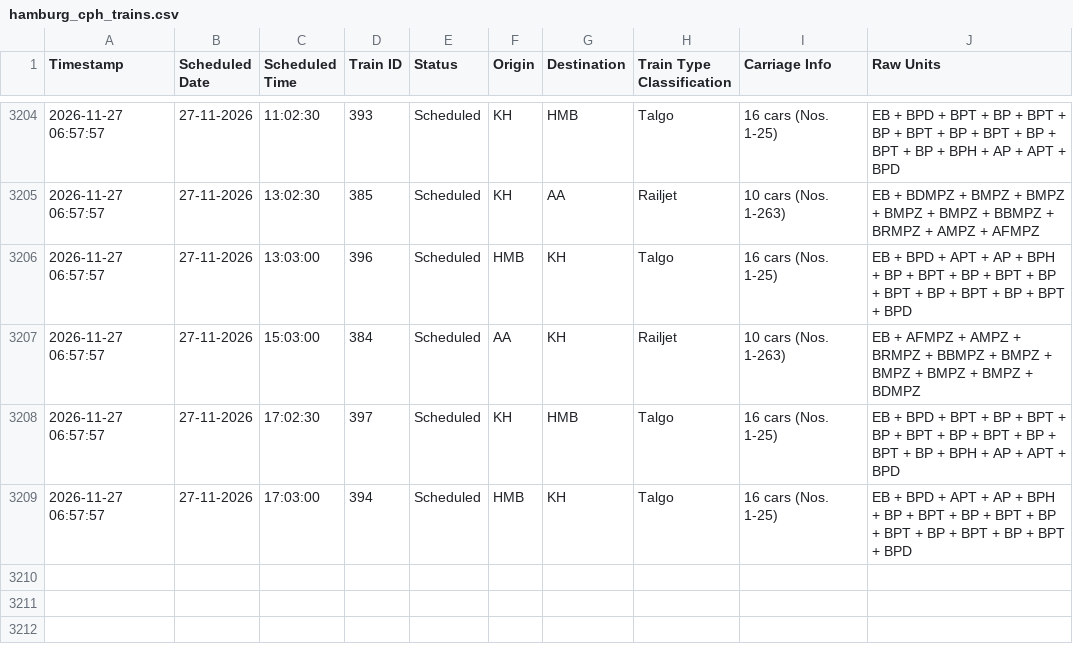
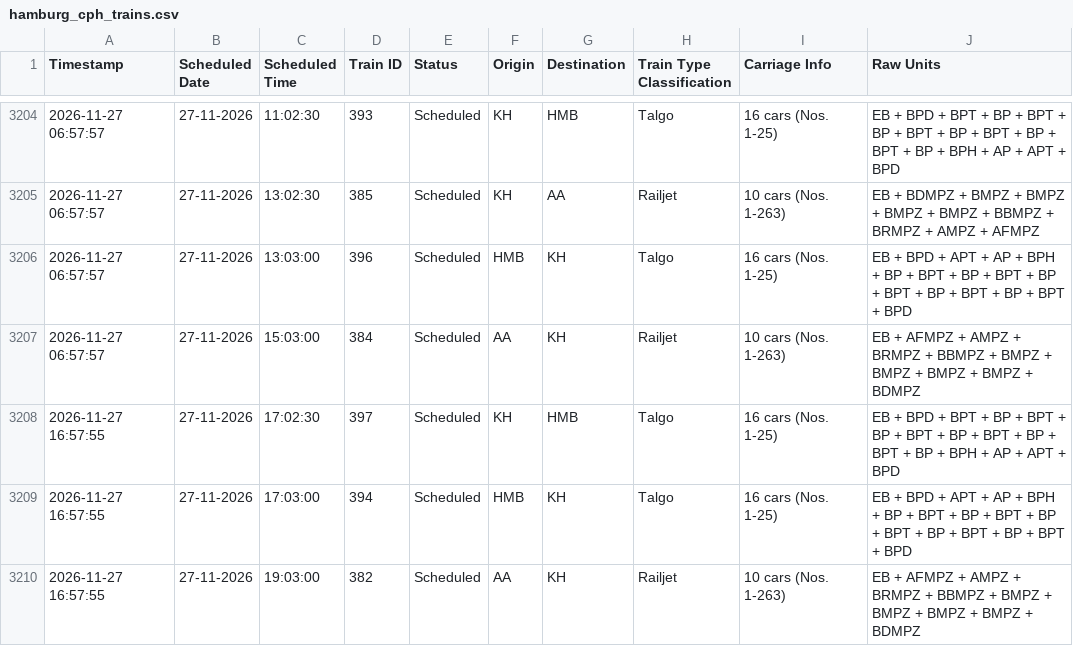
Before and after one commit to lucasvduin/talgo-tracker, a CSV file: hamburg_cph_trains.csv, drawn as a sheet; only a part is shown, gaps mark what is left out.

```diff
--- a/hamburg_cph_trains.csv
+++ b/hamburg_cph_trains.csv
@@ -3207,3 +3207,4 @@
 2026-11-27 06:57:57;27-11-2026;15:03:00;384;Scheduled;AA;KH;Railjet;10 cars (Nos. 1-263);EB + AFMPZ + AMPZ + BRMPZ + BBMPZ + BMPZ + BMPZ + BMPZ + BMPZ + BDMPZ
-2026-11-27 06:57:57;27-11-2026;17:02:30;397;Scheduled;KH;HMB;Talgo;16 cars (Nos. 1-25);EB + BPD + BPT + BP + BPT + BP + BPT + BP + BPT + BP + BPT + BP + BPH + AP + APT + BPD
-2026-11-27 06:57:57;27-11-2026;17:03:00;394;Scheduled;HMB;KH;Talgo;16 cars (Nos. 1-25);EB + BPD + APT + AP + BPH + BP + BPT + BP + BPT + BP + BPT + BP + BPT + BP + BPT + BPD
+2026-11-27 16:57:55;27-11-2026;17:02:30;397;Scheduled;KH;HMB;Talgo;16 cars (Nos. 1-25);EB + BPD + BPT + BP + BPT + BP + BPT + BP + BPT + BP + BPT + BP + BPH + AP + APT + BPD
+2026-11-27 16:57:55;27-11-2026;17:03:00;394;Scheduled;HMB;KH;Talgo;16 cars (Nos. 1-25);EB + BPD + APT + AP + BPH + BP + BPT + BP + BPT + BP + BPT + BP + BPT + BP + BPT + BPD
+2026-11-27 16:57:55;27-11-2026;19:03:00;382;Scheduled;AA;KH;Railjet;10 cars (Nos. 1-263);EB + AFMPZ + AMPZ + BRMPZ + BBMPZ + BMPZ + BMPZ + BMPZ + BMPZ + BDMPZ
```
Also changed, not shown: 1 other file.
